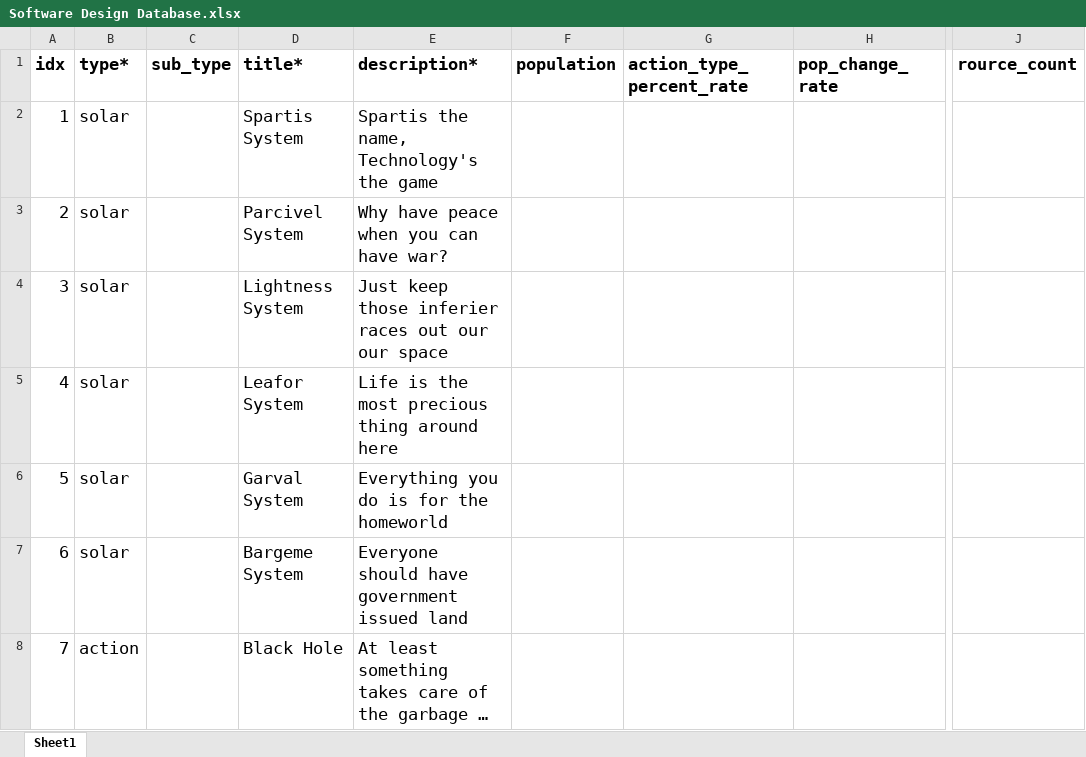
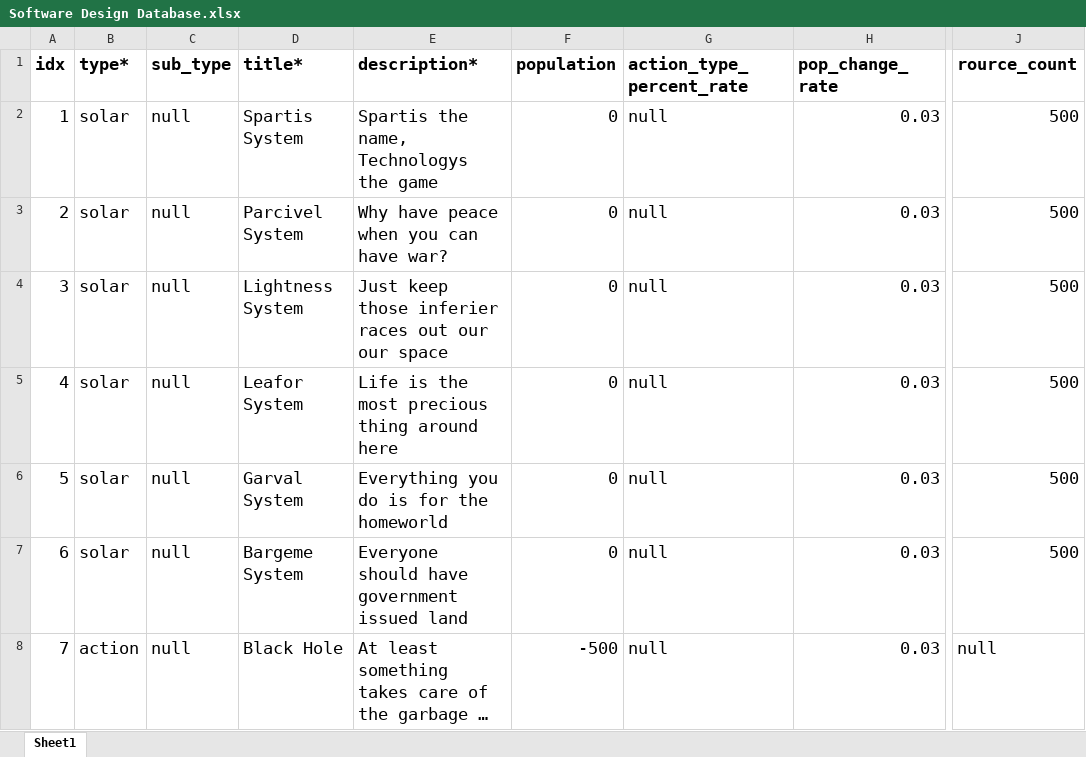
Before and after one commit to 19tpersons/conquer, an Excel workbook: Software Engineering/Software Design Database.xlsx, sheet Sheet1, drawn as a sheet; only a part is shown, gaps mark what is left out; long unchanged cells end in …; values as stored, in another font and other column widths than the file's, no borders; the diff covers the shown part only; the diff names each change by its address in the sheet, - before the commit and + after, or states it on an @@ line.

Commit message:
Cosmetic Changes and New Cards.
I made a bunch of little cosmetic changes especially to the fight modal,
and I implemented the new cards for the game.

```diff
--- a/Software Engineering/Software Design Database.xlsx (sheet Sheet1)
+++ b/Software Engineering/Software Design Database.xlsx (sheet Sheet1)
-C2:C8 (sub_type): (empty)
+C2:C8 (sub_type): null
-E2 (description*): Spartis the name, Technology's the game
+E2 (description*): Spartis the name, Technologys the game
-F2:F7 (population): (empty)
+F2:F7 (population): 0
-G2:G8 (action_type_percent_rate): (empty)
+G2:G8 (action_type_percent_rate): null
-H2:H8 (pop_change_rate): (empty)
+H2:H8 (pop_change_rate): 0.03
-J2:J7 (rource_count): (empty)
+J2:J7 (rource_count): 500
-F8 (population): (empty)
+F8 (population): -500
-J8 (rource_count): (empty)
+J8 (rource_count): null
```
Also changed, not shown: 101 edited cells elsewhere in this sheet, 16 other files.
